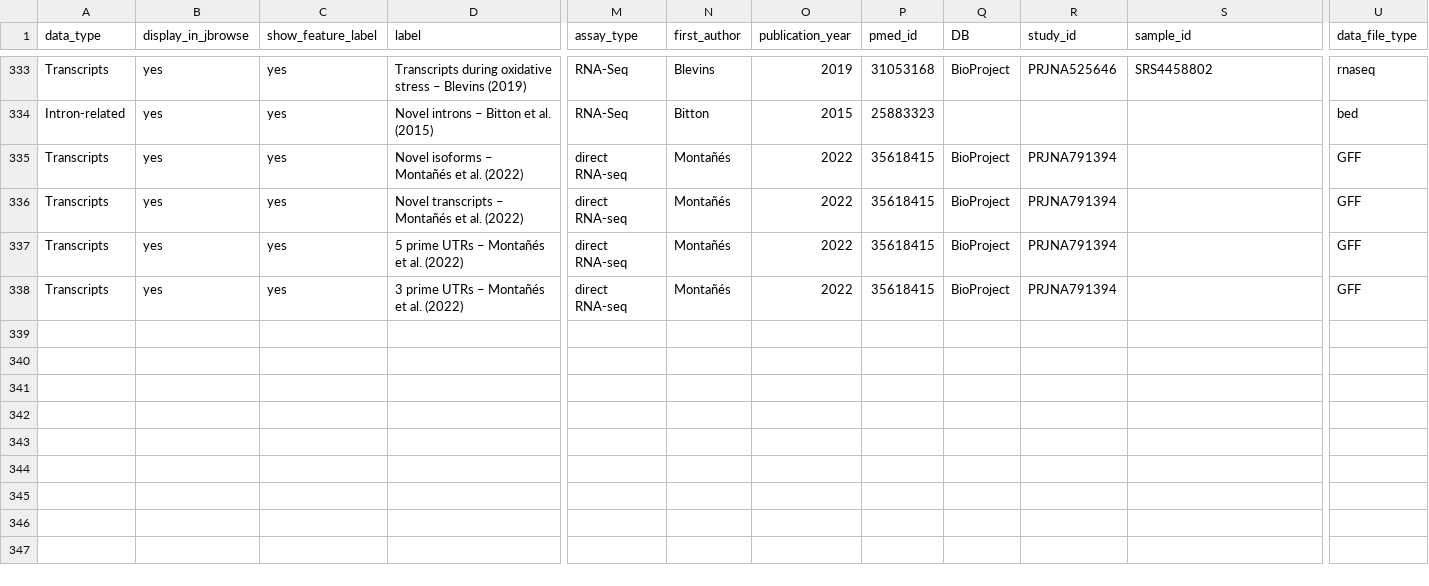
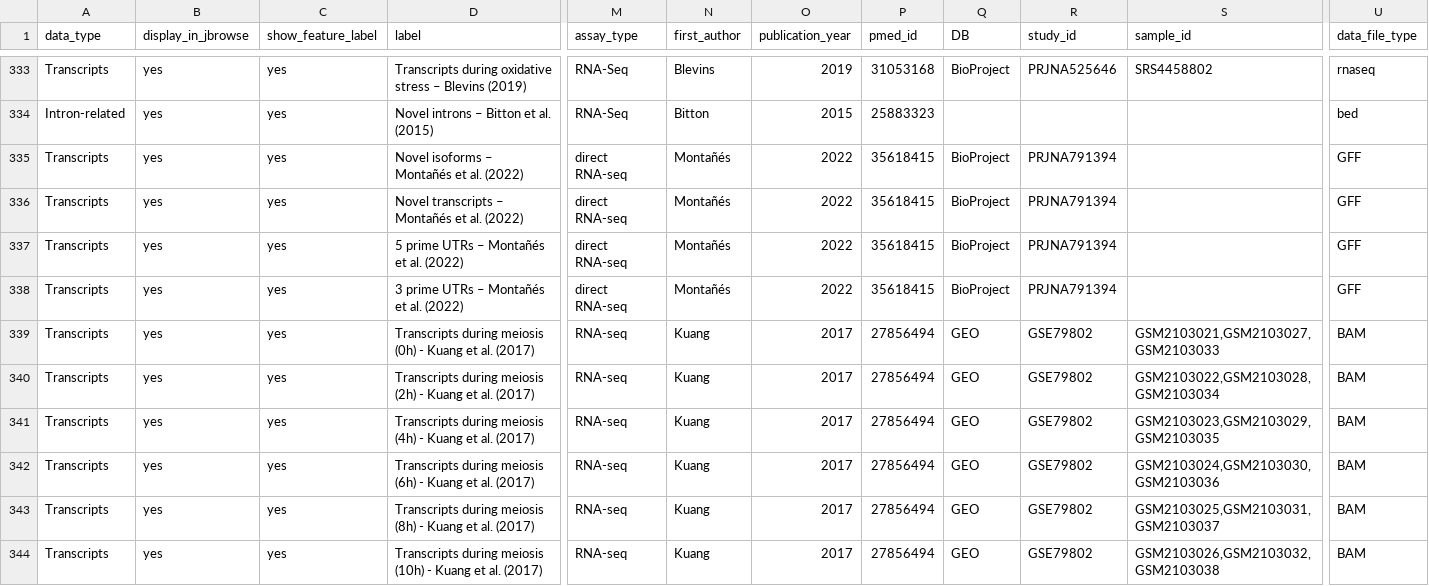
Before and after one commit to pombase/pombase-config, a CSV file: website/jbrowse_track_metadata.csv, drawn as a sheet; only a part is shown, gaps mark what is left out; rows hold the shown columns only; the diff names each change by its address in the sheet, - before the commit and + after, or states it on an @@ line.

Commit message:
Add JBrowse metadata for Kuang et al. 2017
Refs pombase/website#2296

```diff
--- a/website/jbrowse_track_metadata.csv
+++ b/website/jbrowse_track_metadata.csv
+row 339: Transcripts | yes | yes | Transcripts during meiosis (0h) - Kuang et al. (2017) | RNA-seq | Kuang | 2017 | 27856494 | GEO | GSE79802 | GSM2103021,GSM2103027,GSM2103033 | BAM
+row 340: Transcripts | yes | yes | Transcripts during meiosis (2h) - Kuang et al. (2017) | RNA-seq | Kuang | 2017 | 27856494 | GEO | GSE79802 | GSM2103022,GSM2103028,GSM2103034 | BAM
+row 341: Transcripts | yes | yes | Transcripts during meiosis (4h) - Kuang et al. (2017) | RNA-seq | Kuang | 2017 | 27856494 | GEO | GSE79802 | GSM2103023,GSM2103029,GSM2103035 | BAM
+row 342: Transcripts | yes | yes | Transcripts during meiosis (6h) - Kuang et al. (2017) | RNA-seq | Kuang | 2017 | 27856494 | GEO | GSE79802 | GSM2103024,GSM2103030,GSM2103036 | BAM
+row 343: Transcripts | yes | yes | Transcripts during meiosis (8h) - Kuang et al. (2017) | RNA-seq | Kuang | 2017 | 27856494 | GEO | GSE79802 | GSM2103025,GSM2103031,GSM2103037 | BAM
+row 344: Transcripts | yes | yes | Transcripts during meiosis (10h) - Kuang et al. (2017) | RNA-seq | Kuang | 2017 | 27856494 | GEO | GSE79802 | GSM2103026,GSM2103032,GSM2103038 | BAM
```
